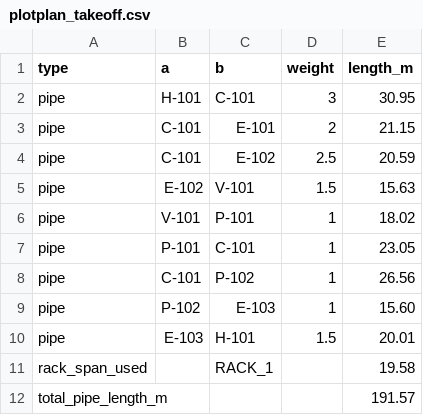
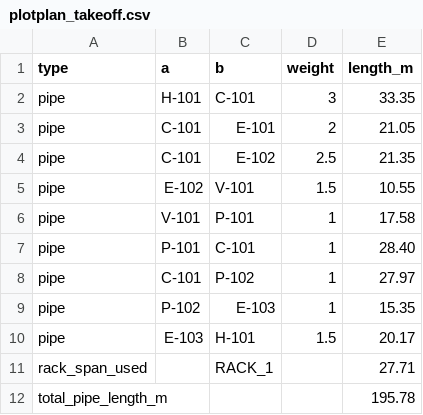
Before and after one commit to may3rd/plotplan-fit-me, a CSV file: backend/plotplan_takeoff.csv, drawn as a sheet.

Commit message:
feat: enhance solve_data to include all cases in the response for better frontend browsing
fix: update plotplan_takeoff.csv with revised pipe lengths and rack span used

style: modify App.css for improved contextual tab styling and selected equipment readout

refactor: update App.jsx to handle multiple cases from solve and improve equipment editing

refactor: enhance PlotCanvas.jsx to support equipment editing and remove unnecessary column markers

feat: add contextual tab functionality in Ribbon.jsx for selected zones and equipment

feat: enrich StatusBar.jsx to display detailed information about selected equipment and nearby items

```diff
--- a/backend/plotplan_takeoff.csv
+++ b/backend/plotplan_takeoff.csv
@@ -1,12 +1,12 @@
 type,a,b,weight,length_m
-pipe,H-101,C-101,3,30.95
-pipe,C-101,E-101,2,21.15
-pipe,C-101,E-102,2.5,20.59
-pipe,E-102,V-101,1.5,15.63
-pipe,V-101,P-101,1,18.02
-pipe,P-101,C-101,1,23.05
-pipe,C-101,P-102,1,26.56
-pipe,P-102,E-103,1,15.60
-pipe,E-103,H-101,1.5,20.01
-rack_span_used,,RACK_1,,19.58
-total_pipe_length_m,,,,191.57
+pipe,H-101,C-101,3,33.35
+pipe,C-101,E-101,2,21.05
+pipe,C-101,E-102,2.5,21.35
+pipe,E-102,V-101,1.5,10.55
+pipe,V-101,P-101,1,17.58
+pipe,P-101,C-101,1,28.40
+pipe,C-101,P-102,1,27.97
+pipe,P-102,E-103,1,15.35
+pipe,E-103,H-101,1.5,20.17
+rack_span_used,,RACK_1,,27.71
+total_pipe_length_m,,,,195.78
```
Also changed, not shown: 6 other files.
